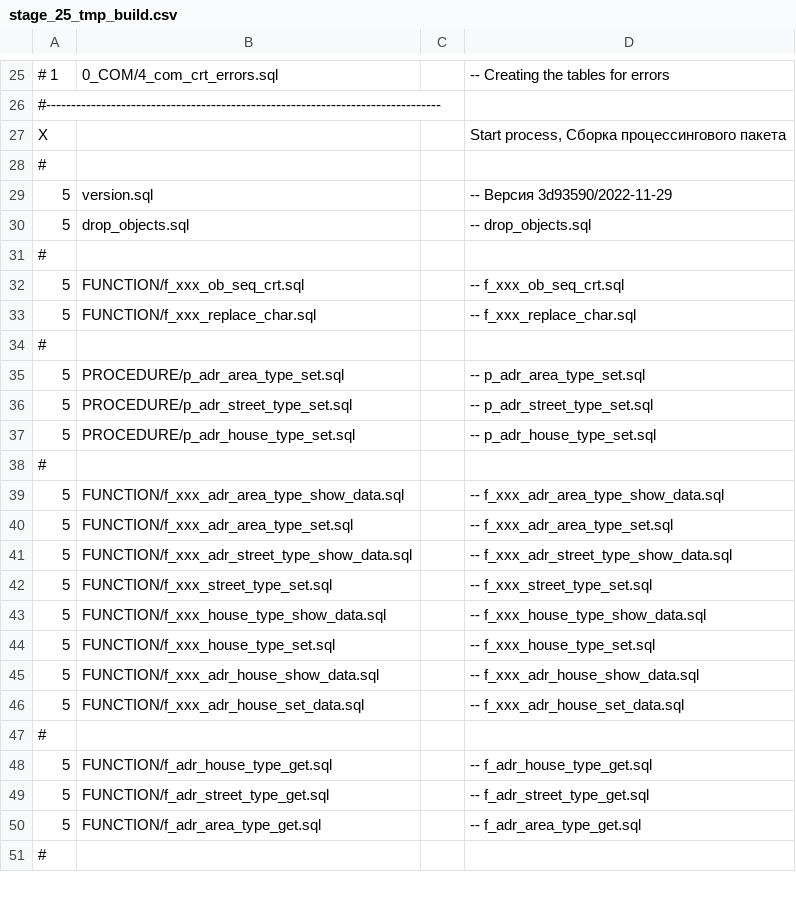
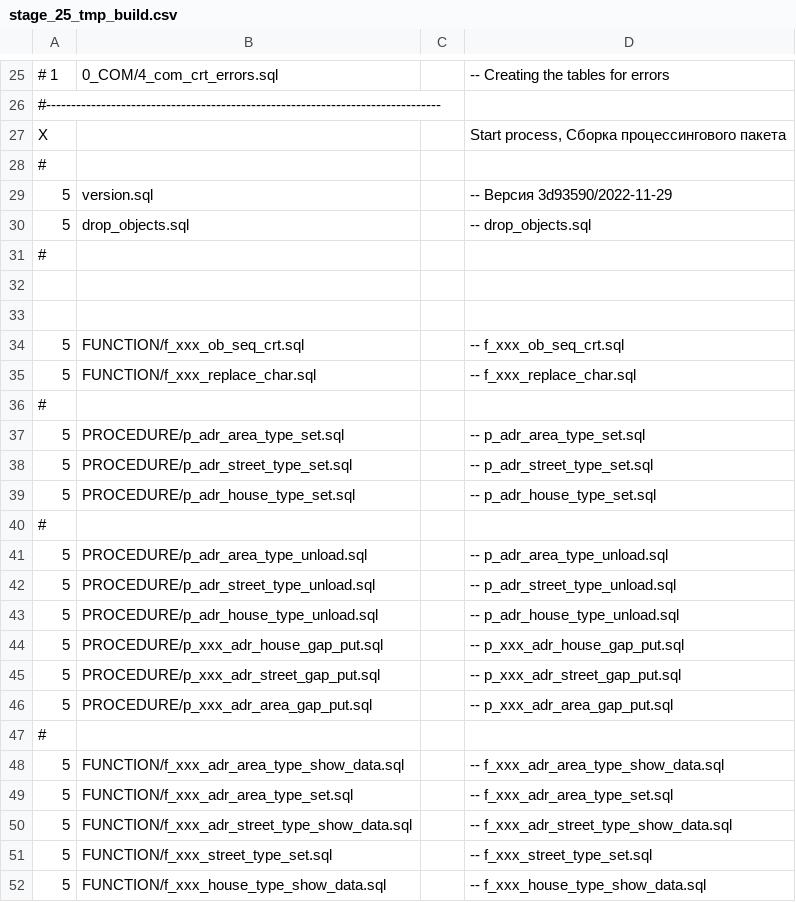
Before and after one commit to NickChadaev/pg_tools, a CSV file: fias_loader/DBMS/GAR_TMP_PCG_TRANS/stage_25_tmp_build.csv, drawn as a sheet; only a part is shown, gaps mark what is left out; the shorter side is filled out with more unchanged rows.

```diff
--- a/fias_loader/DBMS/GAR_TMP_PCG_TRANS/stage_25_tmp_build.csv
+++ b/fias_loader/DBMS/GAR_TMP_PCG_TRANS/stage_25_tmp_build.csv
@@ -31,2 +31,4 @@ X;;;Start process, Сборка процессингового пакета;
 #
+
+
 5;FUNCTION/f_xxx_ob_seq_crt.sql  ;;-- f_xxx_ob_seq_crt.sql  ;
@@ -37,2 +39,9 @@ X;;;Start process, Сборка процессингового пакета;
 5;PROCEDURE/p_adr_house_type_set.sql ;;-- p_adr_house_type_set.sql ;
+#
+5;PROCEDURE/p_adr_area_type_unload.sql  ;;-- p_adr_area_type_unload.sql;
+5;PROCEDURE/p_adr_street_type_unload.sql;;-- p_adr_street_type_unload.sql;
+5;PROCEDURE/p_adr_house_type_unload.sql ;;-- p_adr_house_type_unload.sql;
+5;PROCEDURE/p_xxx_adr_house_gap_put.sql ;;-- p_xxx_adr_house_gap_put.sql;
+5;PROCEDURE/p_xxx_adr_street_gap_put.sql;;-- p_xxx_adr_street_gap_put.sql;
+5;PROCEDURE/p_xxx_adr_area_gap_put.sql  ;;-- p_xxx_adr_area_gap_put.sql;
 #
```
Also changed, not shown: 13 other files.
